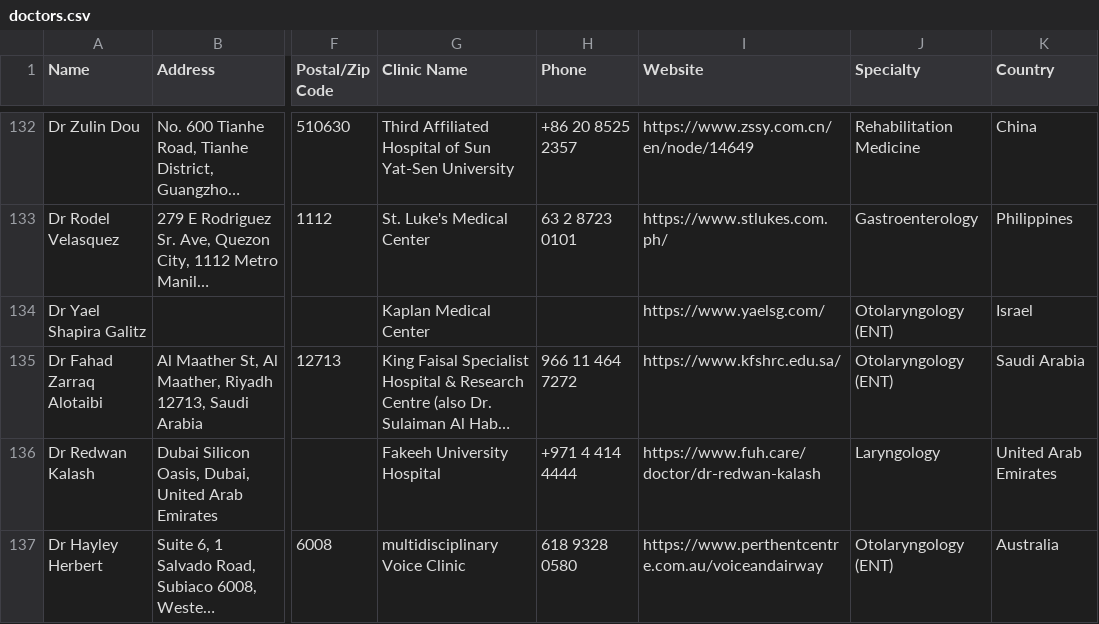
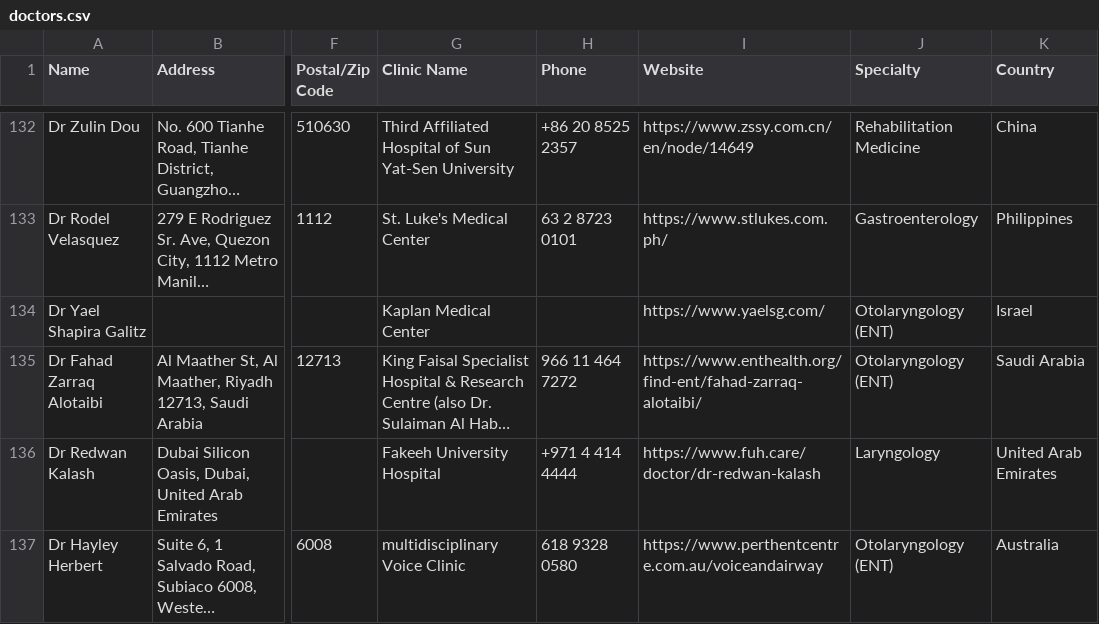
Before and after one commit to burntsouup/rcpd, a CSV file: data/doctors.csv, drawn as a sheet; only a part is shown, gaps mark what is left out; long unchanged cells end in …; the diff names each change by its address in the sheet, - before the commit and + after, or states it on an @@ line.

```diff
--- a/data/doctors.csv
+++ b/data/doctors.csv
-I135 (Website): https://www.kfshrc.edu.sa/
+I135 (Website): https://www.enthealth.org/find-ent/fahad-zarraq-alotaibi/
```
